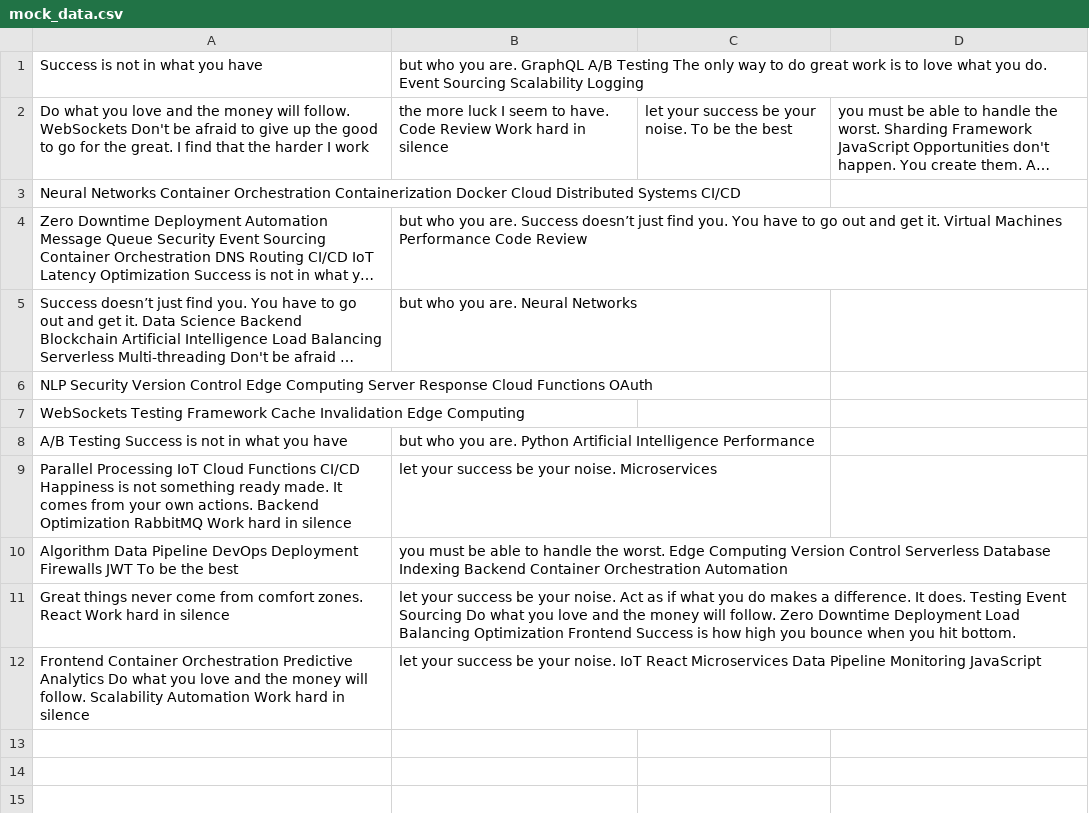
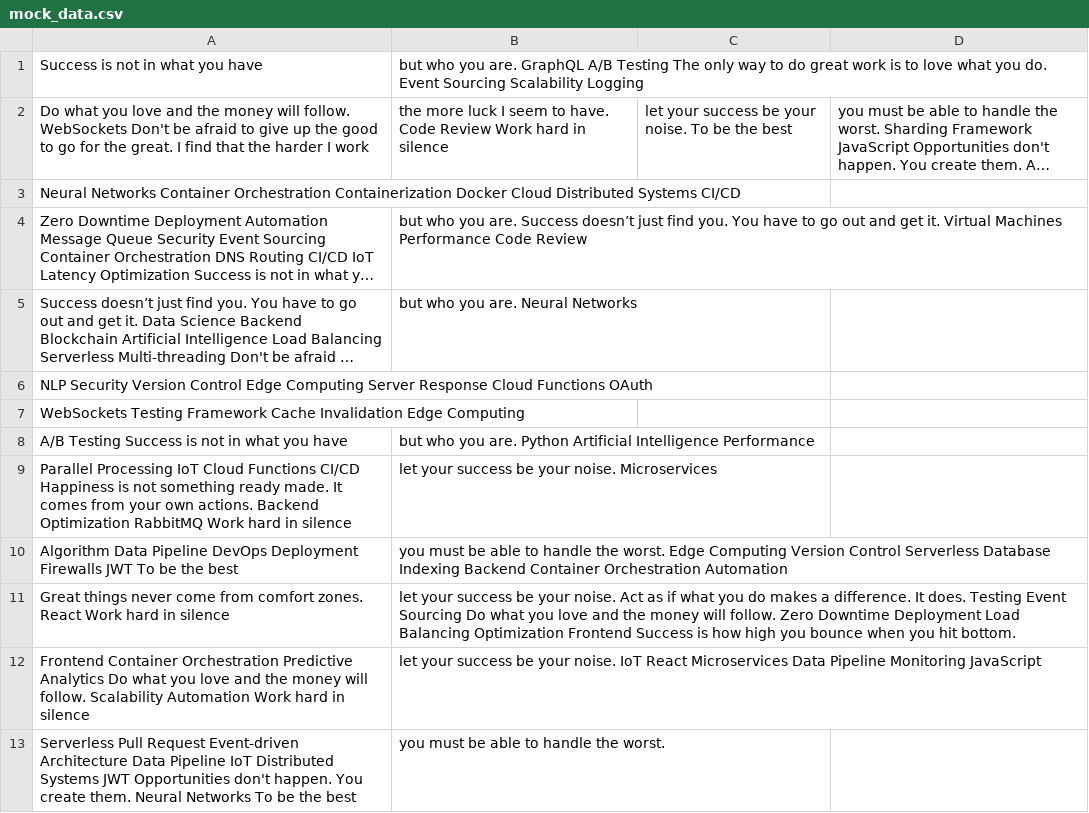
Before and after one commit to spoils-plunks/gakasa8509, a CSV file: datasets/mock_data.csv, drawn as a sheet; long unchanged cells end in ….

Commit message:
Updated datasets

```diff
--- a/datasets/mock_data.csv
+++ b/datasets/mock_data.csv
@@ -12 +12,2 @@ Great things never come from comfort zones. React Work hard in silence, let your
 Frontend Container Orchestration Predictive Analytics Do what you love and the money will follow. Scalability Automation Work hard in silence, let your success be your noise. IoT React Microservices Data Pipeline Monitoring JavaScript
+Serverless Pull Request Event-driven Architecture Data Pipeline IoT Distributed Systems JWT Opportunities don't happen. You create them. Neural Networks To be the best, you must be able to handle the worst.
```
Also changed, not shown: 2 other files.
